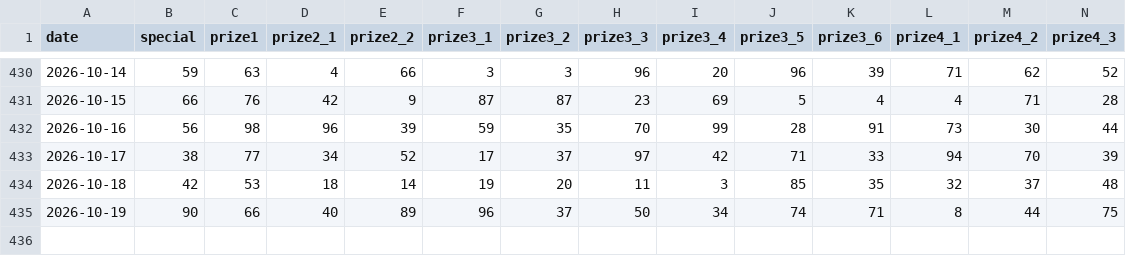
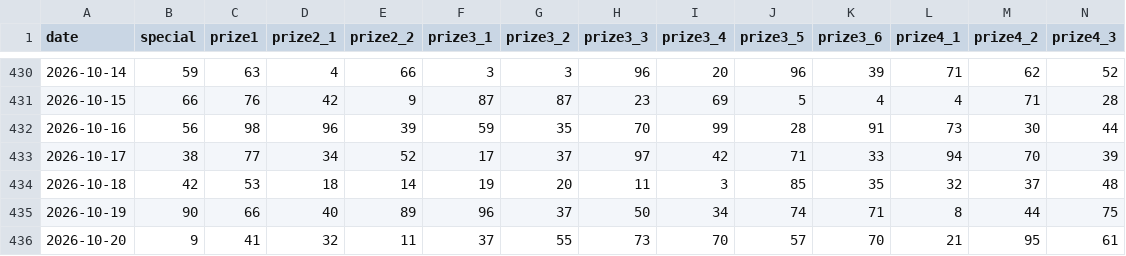
Before and after one commit to jokervtn94/vietnam-lottery, a CSV file: data/xsmb-2-digits.csv, drawn as a sheet; only a part is shown, gaps mark what is left out; rows hold the shown columns only; the diff names each change by its address in the sheet, - before the commit and + after, or states it on an @@ line.

```diff
--- a/data/xsmb-2-digits.csv
+++ b/data/xsmb-2-digits.csv
+row 436: 2026-10-20 | 9 | 41 | 32 | 11 | 37 | 55 | 73 | 70 | 57 | 70 | 21 | 95 | 61
```
Also changed, not shown: data/xsmb-sparse.csv, data/xsmb.csv, 26 other files.
